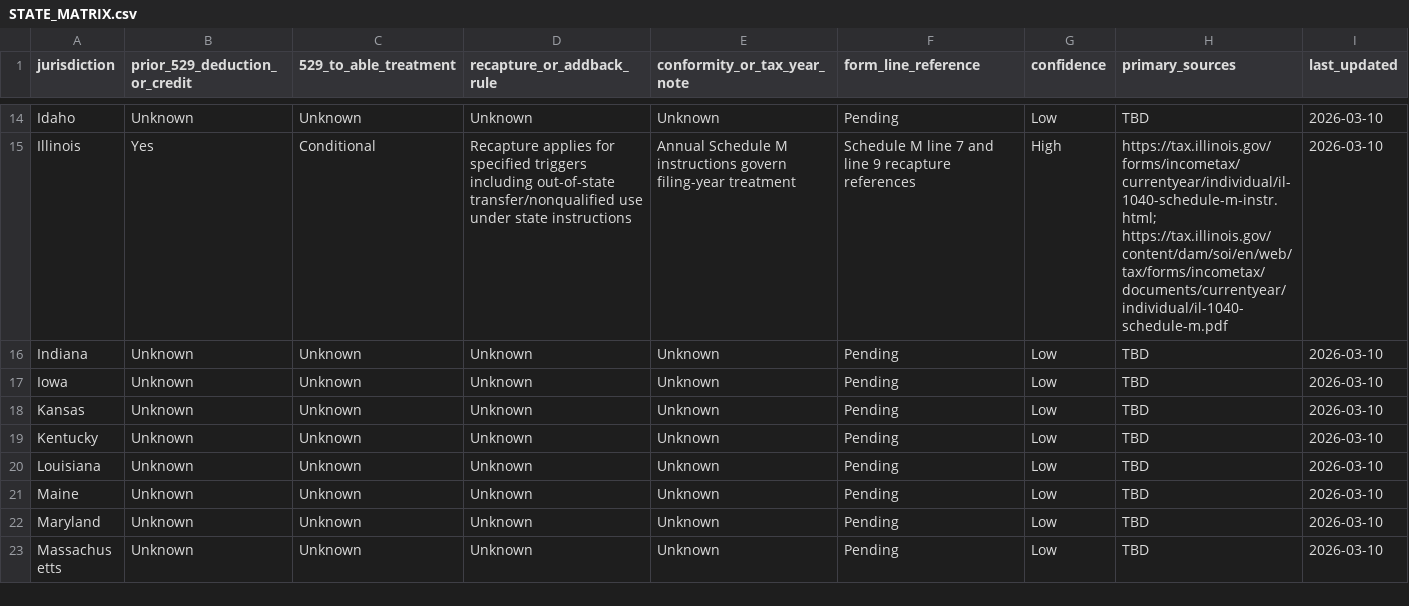
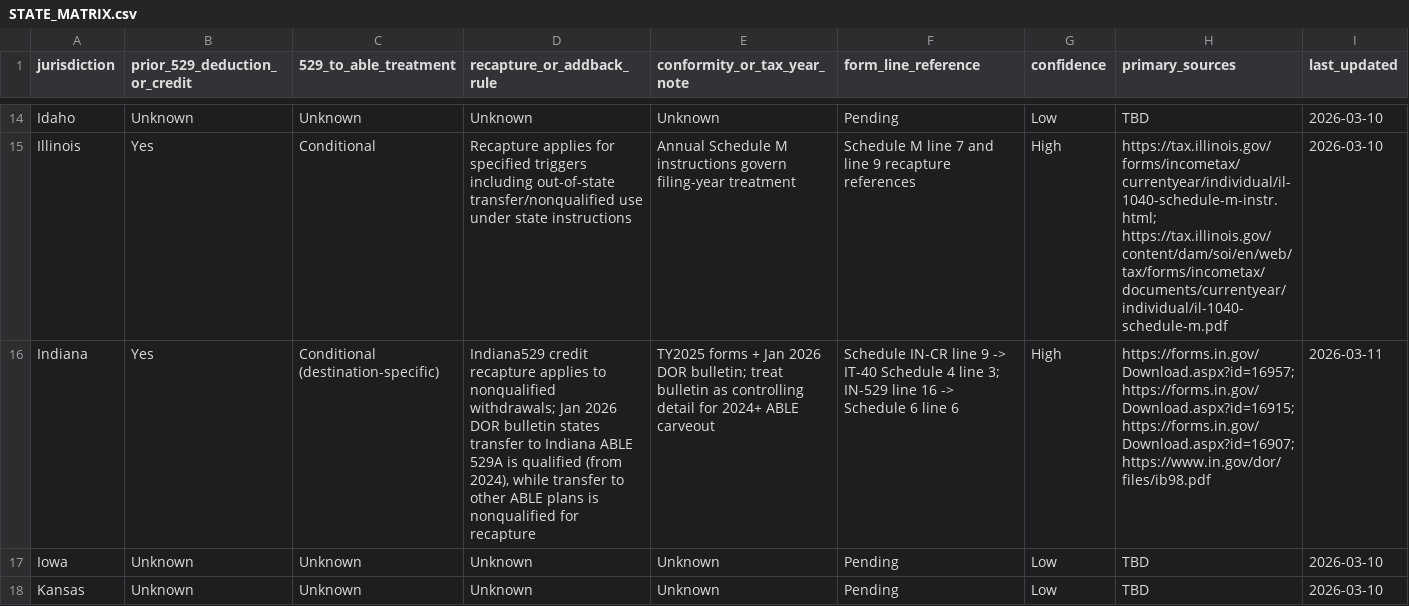
Before and after one commit to mjwillowtree/Hello-World, a CSV file: knowledge/able-529/outputs/STATE_MATRIX.csv, drawn as a sheet; only a part is shown, gaps mark what is left out; the shorter side is filled out with more unchanged rows; the diff names each change by its address in the sheet, - before the commit and + after, or states it on an @@ line.

```diff
--- a/knowledge/able-529/outputs/STATE_MATRIX.csv
+++ b/knowledge/able-529/outputs/STATE_MATRIX.csv
-B16 (prior_529_deduction_or_credit): Unknown
+B16 (prior_529_deduction_or_credit): Yes
-C16 (529_to_able_treatment): Unknown
+C16 (529_to_able_treatment): Conditional (destination-specific)
-D16 (recapture_or_addback_rule): Unknown
+D16 (recapture_or_addback_rule): Indiana529 credit recapture applies to nonqualified withdrawals; Jan 2026 DOR bulletin states transfer to Indiana ABLE 529A is qualified (from 2024), while transfer to other ABLE plans is nonqualified for recapture
-E16 (conformity_or_tax_year_note): Unknown
+E16 (conformity_or_tax_year_note): TY2025 forms + Jan 2026 DOR bulletin; treat bulletin as controlling detail for 2024+ ABLE carveout
-F16 (form_line_reference): Pending
+F16 (form_line_reference): Schedule IN-CR line 9 -> IT-40 Schedule 4 line 3; IN-529 line 16 -> Schedule 6 line 6
-G16 (confidence): Low
+G16 (confidence): High
-H16 (primary_sources): TBD
+H16 (primary_sources): https://forms.in.gov/Download.aspx?id=16957; https://forms.in.gov/Download.aspx?id=16915; https://forms.in.gov/Download.aspx?id=16907; https://www.in.gov/dor/files/ib98.pdf
-I16 (last_updated): 2026-03-10
+I16 (last_updated): 2026-03-11
```
Also changed, not shown: 13 other files.
